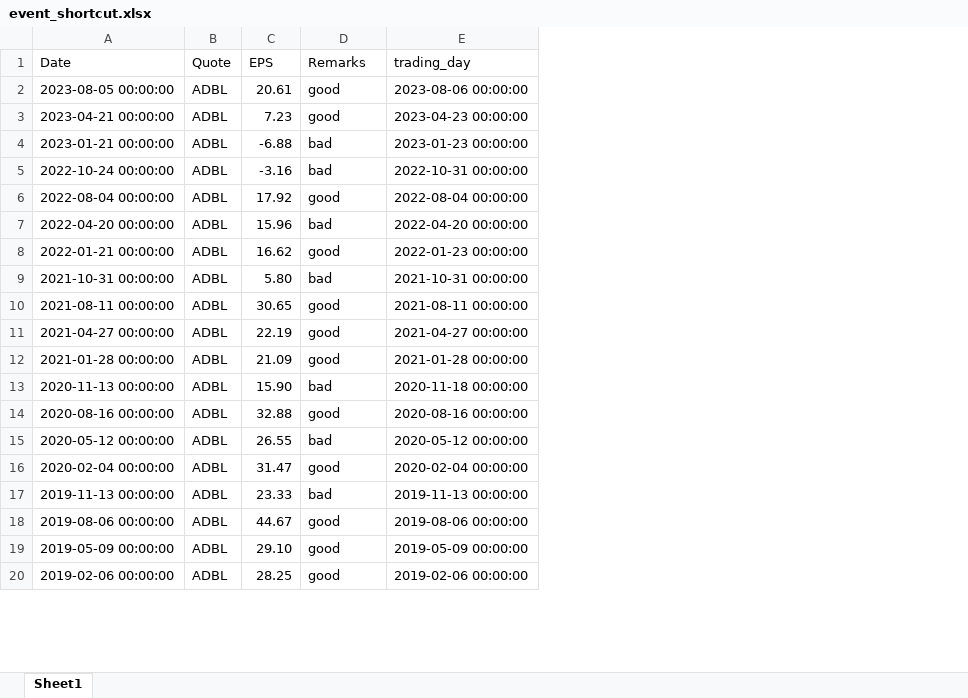
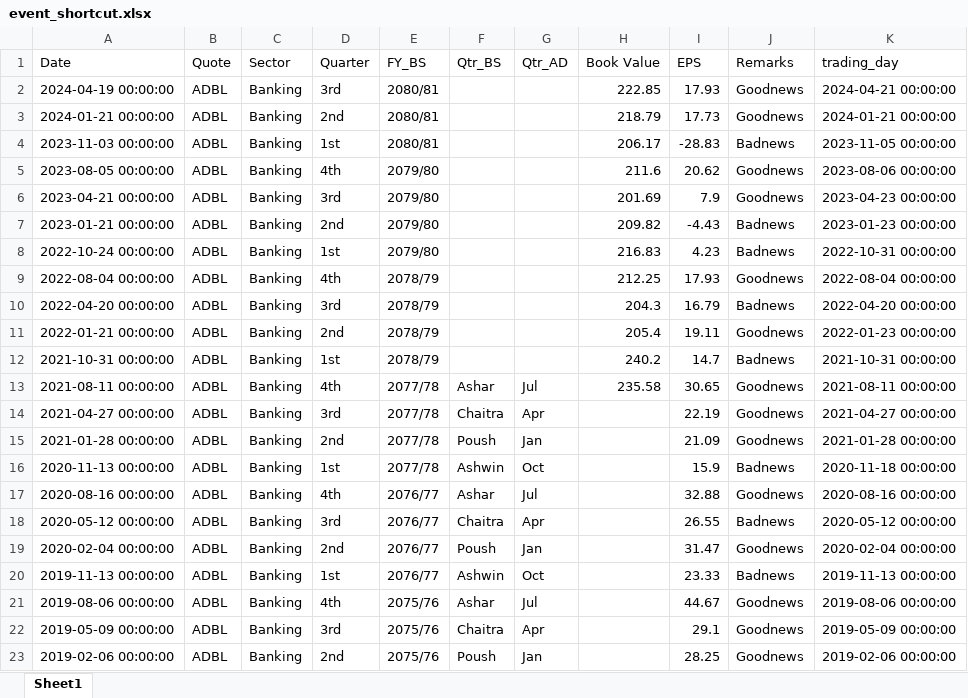
Before and after one commit to Bhupesh8108/Nepse-Analysis, an Excel workbook: event_shortcut.xlsx, sheet Sheet1, drawn as a sheet; only a part is shown; values as stored, in another font and other column widths than the file's, no cell formats; addresses are those after the commit; the diff covers the shown part only; the diff names each change by its address in the sheet, - before the commit and + after, or states it on an @@ line.

```diff
--- a/event_shortcut.xlsx (sheet Sheet1)
+++ b/event_shortcut.xlsx (sheet Sheet1)
+column C (Sector), rows 5-23: all Banking
+column D (Quarter), rows 5-23: 4th | 3rd | 2nd | 1st | 4th | 3rd | 2nd | 1st | 4th | 3rd | 2nd | 1st | 4th | 3rd | 2nd | 1st | 4th | 3rd | 2nd
+column E (FY_BS), rows 5-23: 2079/80 | 2079/80 | 2079/80 | 2079/80 | 2078/79 | 2078/79 | 2078/79 | 2078/79 | 2077/78 | 2077/78 | 2077/78 | 2077/78 | 2076/77 | 2076/77 | 2076/77 | 2076/77 | 2075/76 | 2075/76 | 2075/76
+column F (Qtr_BS), rows 13-23: Ashar | Chaitra | Poush | Ashwin | Ashar | Chaitra | Poush | Ashwin | Ashar | Chaitra | Poush
+column G (Qtr_AD), rows 13-23: Jul | Apr | Jan | Oct | Jul | Apr | Jan | Oct | Jul | Apr | Jan
+column H (Book Value), rows 5-13: 211.6 | 201.69 | 209.82 | 216.83 | 212.25 | 204.3 | 205.4 | 240.2 | 235.58
+row 2: 2024-04-19 00:00:00 | ADBL | Banking | 3rd | 2080/81 |  |  | 222.85 | 17.93 | Goodnews | 2024-04-21 00:00:00
+row 3: 2024-01-21 00:00:00 | ADBL | Banking | 2nd | 2080/81 |  |  | 218.79 | 17.73 | Goodnews | 2024-01-21 00:00:00
+row 4: 2023-11-03 00:00:00 | ADBL | Banking | 1st | 2080/81 |  |  | 206.17 | -28.83 | Badnews | 2023-11-05 00:00:00
-I5 (EPS): 20.61
+I5 (EPS): 20.62
-J5:J6 (Remarks): good
+J5:J6 (Remarks): Goodnews
-I6 (EPS): 7.23
+I6 (EPS): 7.9
-I7 (EPS): -6.88
+I7 (EPS): -4.43
-J7:J8 (Remarks): bad
+J7:J8 (Remarks): Badnews
-I8 (EPS): -3.16
+I8 (EPS): 4.23
-I9 (EPS): 17.92
+I9 (EPS): 17.93
-J9 (Remarks): good
+J9 (Remarks): Goodnews
-I10 (EPS): 15.96
+I10 (EPS): 16.79
-J10 (Remarks): bad
+J10 (Remarks): Badnews
-I11 (EPS): 16.62
+I11 (EPS): 19.11
-J11 (Remarks): good
+J11 (Remarks): Goodnews
-I12 (EPS): 5.80
+I12 (EPS): 14.7
-J12 (Remarks): bad
+J12 (Remarks): Badnews
-J13:J15 (Remarks): good
+J13:J15 (Remarks): Goodnews
-I16 (EPS): 15.90
+I16 (EPS): 15.9
-J16 (Remarks): bad
+J16 (Remarks): Badnews
-J17 (Remarks): good
+J17 (Remarks): Goodnews
-J18 (Remarks): bad
+J18 (Remarks): Badnews
-J19 (Remarks): good
+J19 (Remarks): Goodnews
-J20 (Remarks): bad
+J20 (Remarks): Badnews
-J21:J23 (Remarks): good
+J21:J23 (Remarks): Goodnews
-I22 (EPS): 29.10
+I22 (EPS): 29.1
```
Also changed, not shown: 100 added rows, 3 removed rows and 1003 edited cells elsewhere in this sheet, cell formats, final.xlsx, 14 other files.
